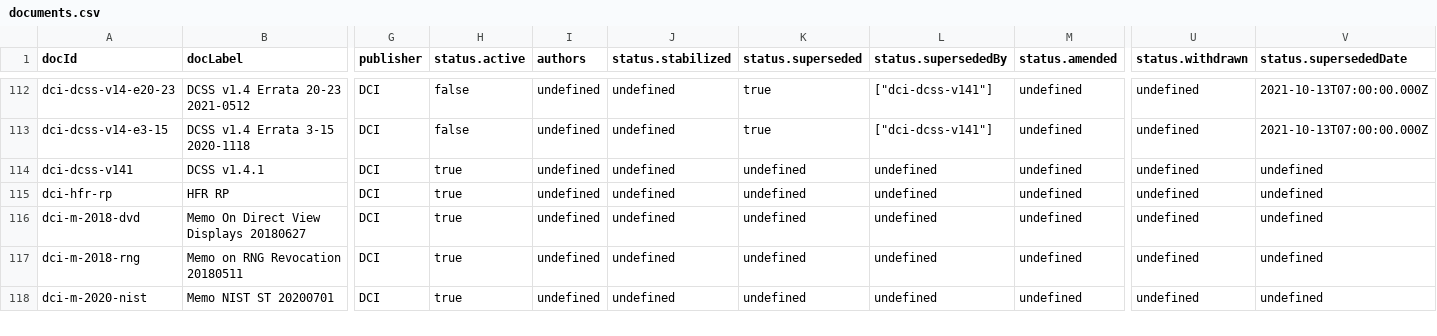
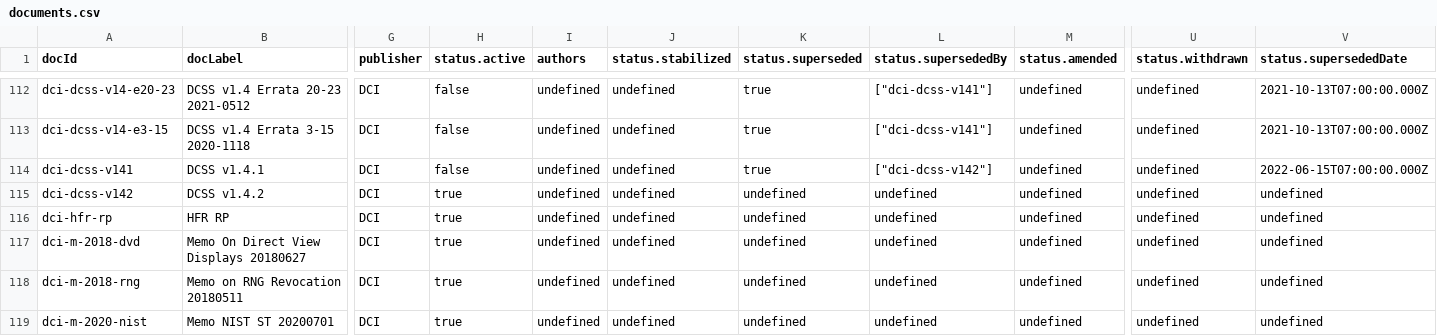
Before and after one commit to SteveLLamb/mediastandards-registry, a CSV file: documents.csv, drawn as a sheet; only a part is shown, gaps mark what is left out; rows hold the shown columns only; the diff names each change by its address in the sheet, - before the commit and + after, or states it on an @@ line.

```diff
--- a/documents.csv
+++ b/documents.csv
-H114 (status.active): true
+H114 (status.active): false
-K114 (status.superseded): undefined
+K114 (status.superseded): true
-L114 (status.supersededBy): undefined
+L114 (status.supersededBy): ["dci-dcss-v142"]
-V114 (status.supersededDate): undefined
+V114 (status.supersededDate): 2022-06-15T07:00:00.000Z
+row 115: dci-dcss-v142 | DCSS v1.4.2 | DCI | true | undefined | undefined | undefined | undefined | undefined | undefined | undefined
```
Also changed, not shown: 3 other files.
